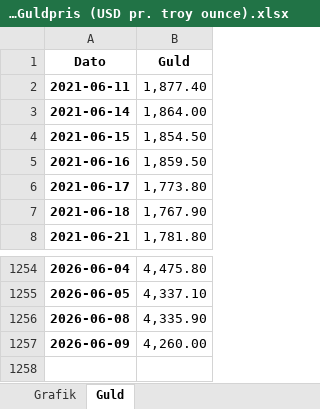
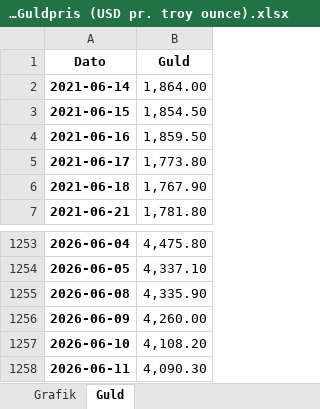
Before and after one commit to Mert264/newsletter-agent, an Excel workbook: demo_output/figure_00_Guldpris (USD pr. troy ounce).xlsx, sheet Guld, drawn as a sheet; only a part is shown, gaps mark what is left out; values as stored, in another font and other column widths than the file's, no borders; removed rows and columns are numbered as before the commit, all else as after; the diff names each change by its address in the sheet, - before the commit and + after, or states it on an @@ line.

```diff
--- a/demo_output/figure_00_Guldpris (USD pr. troy ounce).xlsx (sheet Guld)
+++ b/demo_output/figure_00_Guldpris (USD pr. troy ounce).xlsx (sheet Guld)
-row 2: 2021-06-11 | 1,877.40
+row 1257: 2026-06-10 | 4,108.20
+row 1258: 2026-06-11 | 4,090.30
```
Also changed, not shown: charts or pictures, 9 other files.
